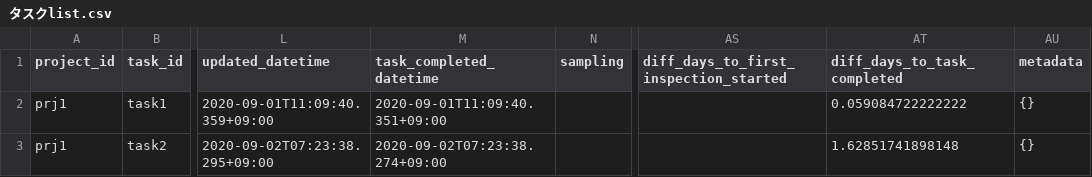
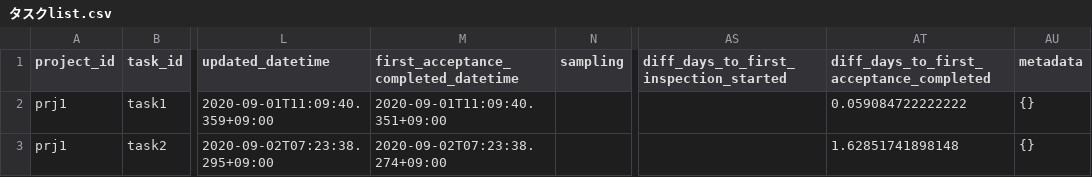
Before and after one commit to kurusugawa-computer/annofab-cli, a CSV file: docs/command_reference/statistics/visualize/out_dir/タスクlist.csv, drawn as a sheet; only a part is shown, gaps mark what is left out; the diff names each change by its address in the sheet, - before the commit and + after, or states it on an @@ line.

```diff
--- a/docs/command_reference/statistics/visualize/out_dir/タスクlist.csv
+++ b/docs/command_reference/statistics/visualize/out_dir/タスクlist.csv
-M1: task_completed_datetime
+M1: first_acceptance_completed_datetime
-AT1: diff_days_to_task_completed
+AT1: diff_days_to_first_acceptance_completed
```
Also changed, not shown: 4 other files.
